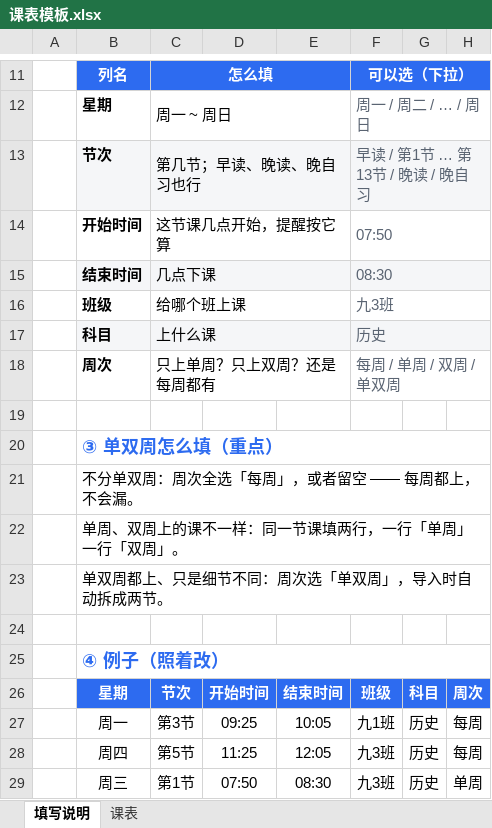
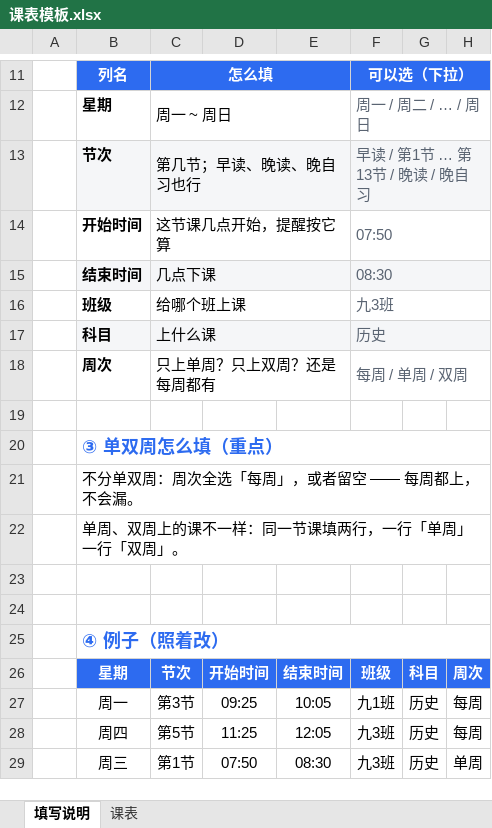
Before and after one commit to chinachenkeke-source/class-reminder, an Excel workbook: 课表模板.xlsx, sheet 填写说明, drawn as a sheet; only a part is shown, gaps mark what is left out; values as stored, in another font and other column widths than the file's, no borders; the diff names each change by its address in the sheet, - before the commit and + after, or states it on an @@ line.

```diff
--- a/课表模板.xlsx (sheet 填写说明)
+++ b/课表模板.xlsx (sheet 填写说明)
-F18: 每周 / 单周 / 双周 / 单双周
+F18: 每周 / 单周 / 双周
-B23: 单双周都上、只是细节不同：周次选「单双周」，导入时自动拆成两节。
+B23: (empty)
-B23:H23 merged
```
Also changed, not shown: 4 other files.
